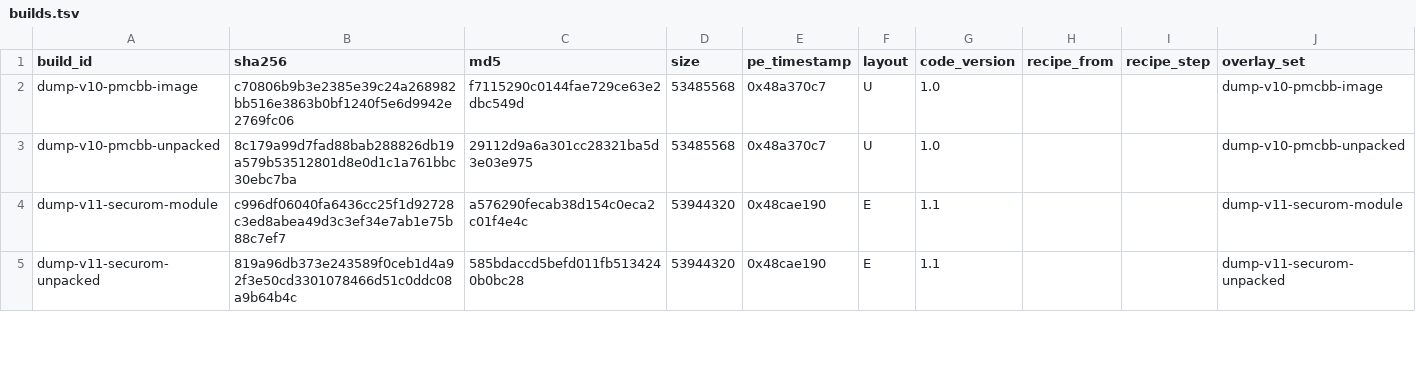
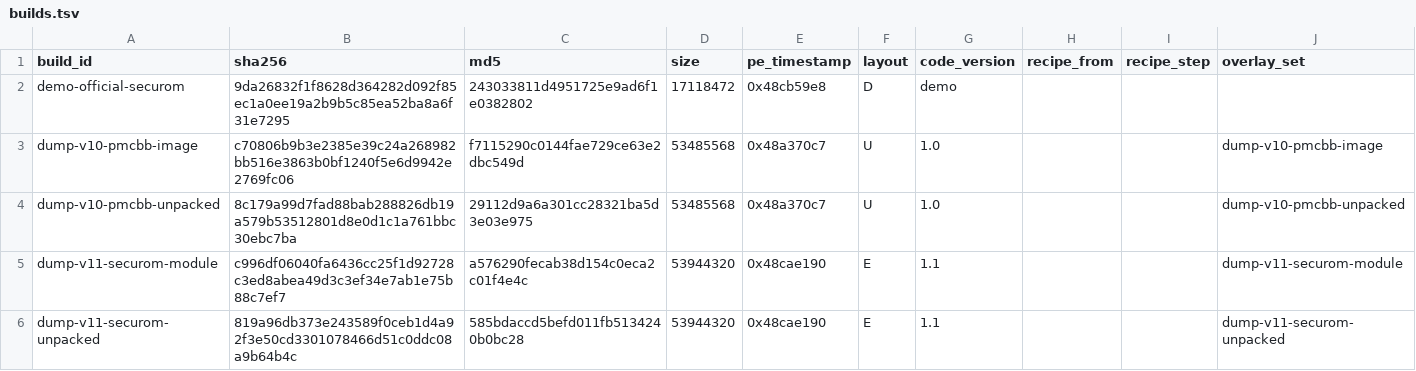
Before and after one commit to Mercenaries-Fan-Build/mercs2-wad-simulator, a TSV file: crates/mercs2_exemap/data/builds.tsv, drawn as a sheet; only a part is shown; the diff names each change by its address in the sheet, - before the commit and + after, or states it on an @@ line.

Commit message:
builds.tsv: demo-official-securom, the PC demo executable
Merc2-Demo.exe as Mercs2_Demo_Setup.exe extracts it: 17,118,472 bytes, PE timestamp 0x48cb59e8, layout D.

54753622+headless-rebase@users.noreply.github.com

```diff
--- a/crates/mercs2_exemap/data/builds.tsv
+++ b/crates/mercs2_exemap/data/builds.tsv
+row 2: demo-official-securom | 9da26832f1f8628d364282d092f85ec1a0ee19a2b9b5c85ea52ba8a6f31e7295 | 243033811d4951725e9ad6f1e0382802 | 17118472 | 0x48cb59e8 | D | demo
```
